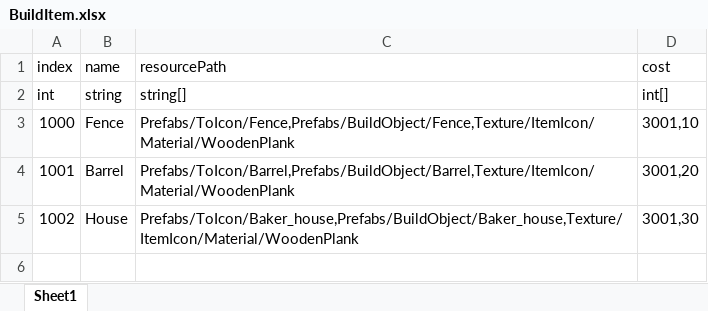
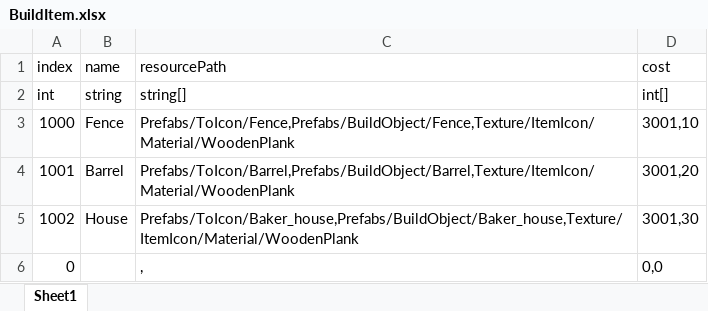
Before and after one commit to StopNullRef/3dgames, an Excel workbook: Assets/StaticData/Excel/BuildItem.xlsx, sheet Sheet1, drawn as a sheet; values as stored, in another font and other column widths than the file's, no borders; the diff names each change by its address in the sheet, - before the commit and + after, or states it on an @@ line.

```diff
--- a/Assets/StaticData/Excel/BuildItem.xlsx (sheet Sheet1)
+++ b/Assets/StaticData/Excel/BuildItem.xlsx (sheet Sheet1)
+row 6: 0 |  | , | 0,0
```
Also changed, not shown: 9 other files.
